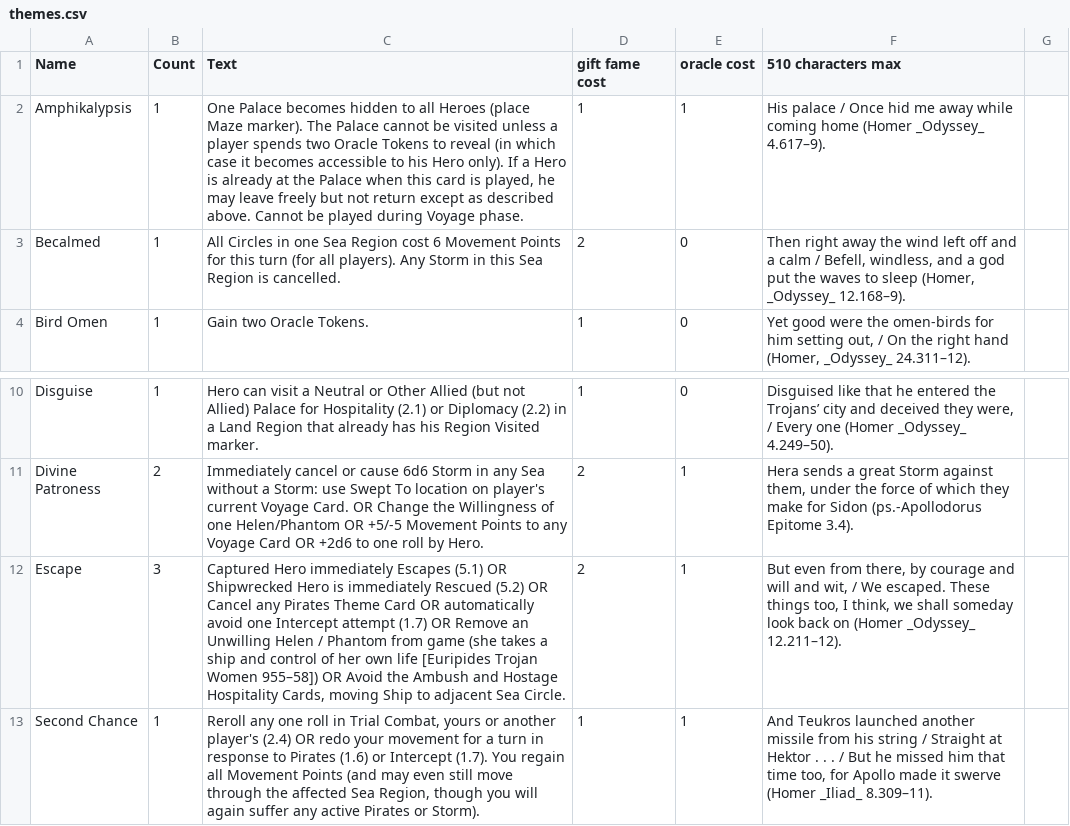
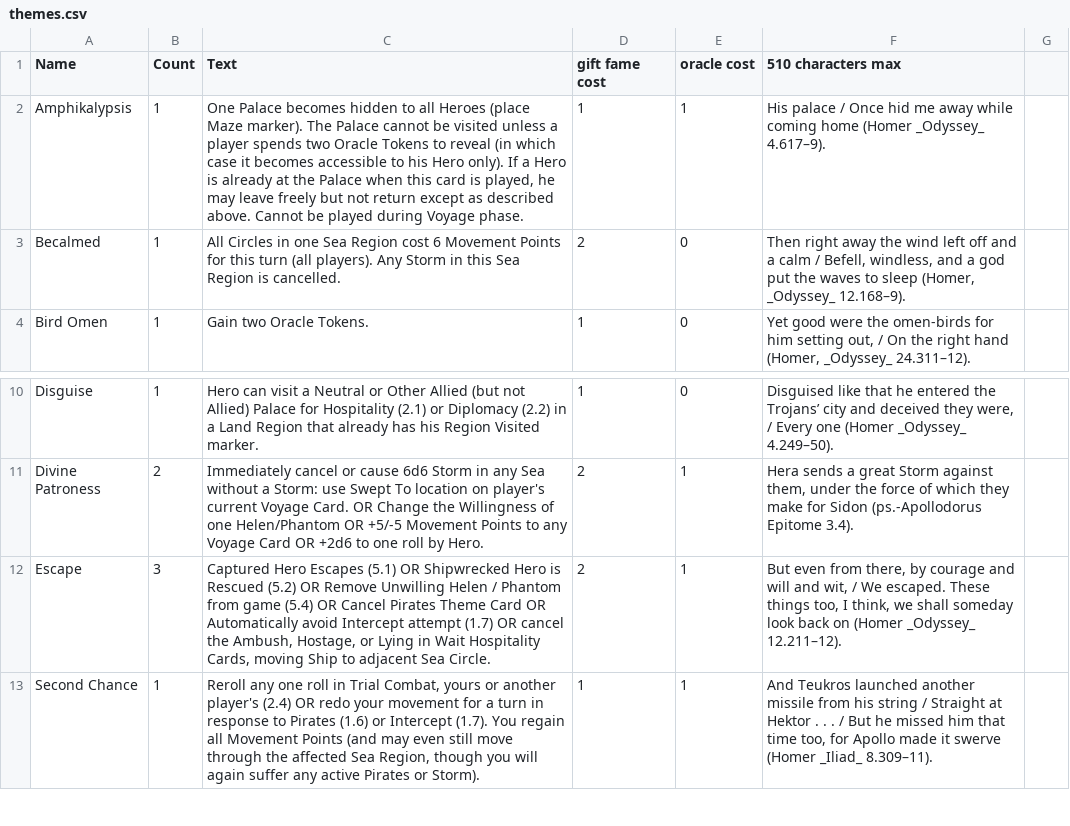
Before and after one commit to SylvanFranklin/stormy, a CSV file: raw_spreadsheet_data/themes.csv, drawn as a sheet; only a part is shown, gaps mark what is left out; the diff names each change by its address in the sheet, - before the commit and + after, or states it on an @@ line.

```diff
--- a/raw_spreadsheet_data/themes.csv
+++ b/raw_spreadsheet_data/themes.csv
-C3 (Text): …this turn (for all players). Any…
+C3 (Text): …this turn (all players). Any…
-C12 (Text): Captured Hero immediately Escapes (5.1) OR Shipwrecked Hero is immediately Rescued (5.2) OR Cancel any Pirates Theme Card OR automatically avoid one Intercept attempt (1.7) OR Remove an Unwilling Helen / Phantom from game (she takes a ship and control of her own life [Euripides Trojan Women 955–58]) OR Avoid the Ambush and Hostage Hospitality Cards,…
+C12 (Text): Captured Hero Escapes (5.1) OR Shipwrecked Hero is Rescued (5.2) OR Remove Unwilling Helen / Phantom from game (5.4) OR Cancel Pirates Theme Card OR Automatically avoid Intercept attempt (1.7) OR cancel the Ambush, Hostage, or Lying in Wait Hospitality Cards,…
```
Also changed, not shown: raw_spreadsheet_data/gifts.csv, raw_spreadsheet_data/hospitality.csv, 9 other files.
